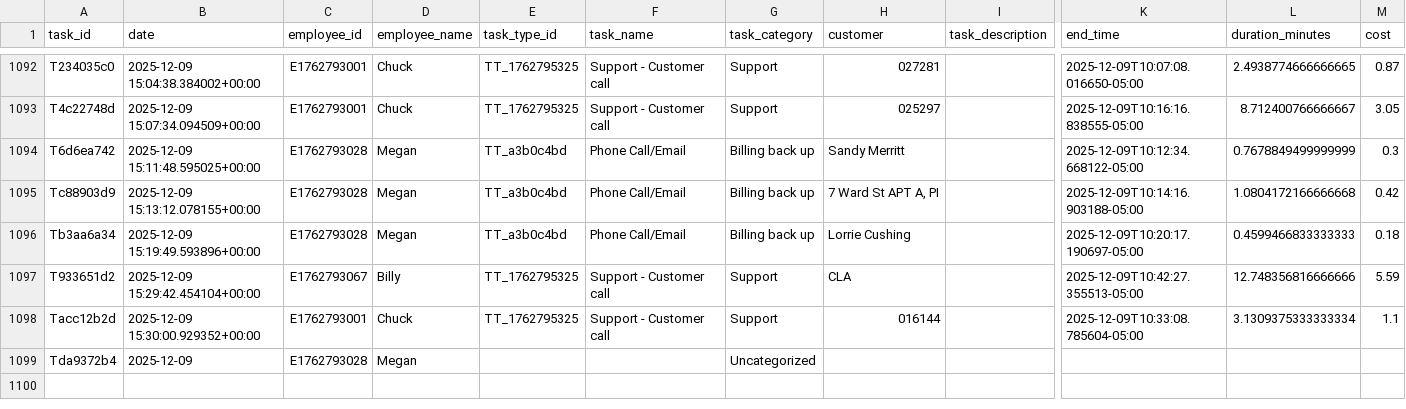
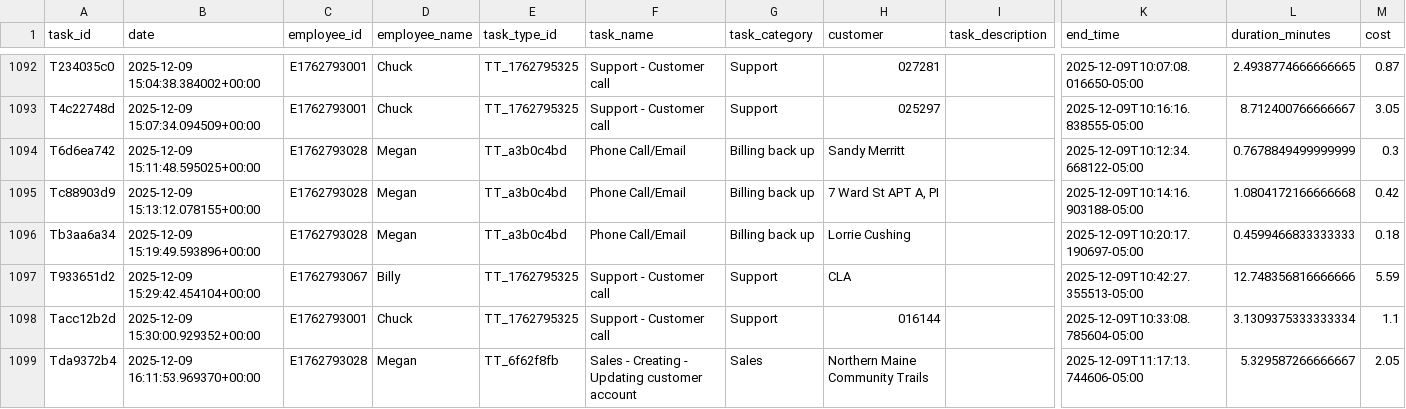
Before and after one commit to pwngithub/Employeetime, a CSV file: Data/tasks.csv, drawn as a sheet; only a part is shown, gaps mark what is left out; the diff names each change by its address in the sheet, - before the commit and + after, or states it on an @@ line.

Commit message:
Finish task (with details)

```diff
--- a/Data/tasks.csv
+++ b/Data/tasks.csv
-B1099 (date): 2025-12-09
+B1099 (date): 2025-12-09 16:11:53.969370+00:00
-E1099 (task_type_id): (empty)
+E1099 (task_type_id): TT_6f62f8fb
-F1099 (task_name): (empty)
+F1099 (task_name): Sales - Creating - Updating customer account
-G1099 (task_category): Uncategorized
+G1099 (task_category): Sales
-H1099 (customer): (empty)
+H1099 (customer): Northern Maine Community Trails
-K1099 (end_time): (empty)
+K1099 (end_time): 2025-12-09T11:17:13.744606-05:00
-L1099 (duration_minutes): (empty)
+L1099 (duration_minutes): 5.329587266666667
-M1099 (cost): (empty)
+M1099 (cost): 2.05
```
